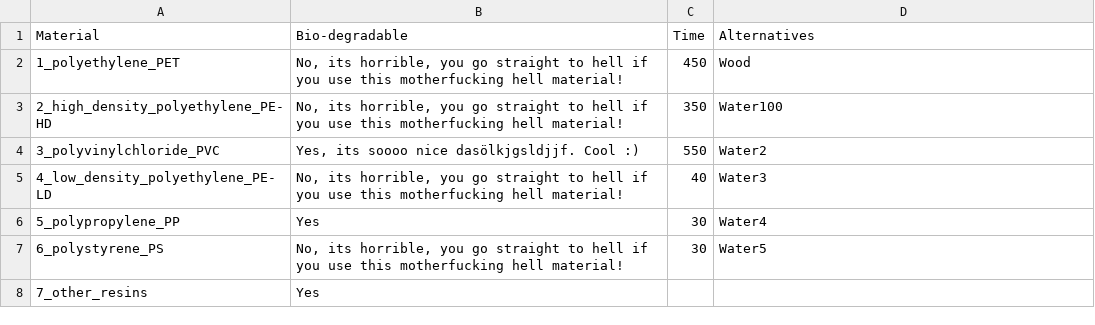
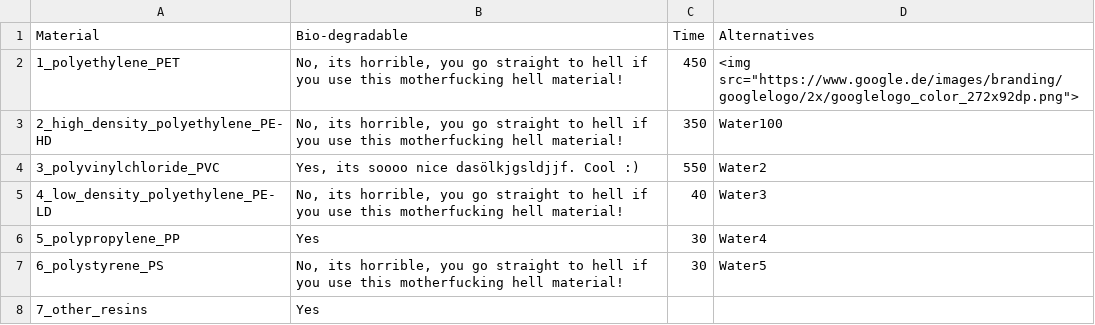
Before and after one commit to piaoyapia/Plastic_RIC, a CSV file: app/static/data.csv, drawn as a sheet; the diff names each change by its address in the sheet, - before the commit and + after, or states it on an @@ line.

Commit message:
Update data.csv

```diff
--- a/app/static/data.csv
+++ b/app/static/data.csv
-D2 (Alternatives): Wood
+D2 (Alternatives): <img src="https://www.google.de/images/branding/googlelogo/2x/googlelogo_color_272x92dp.png">
```
